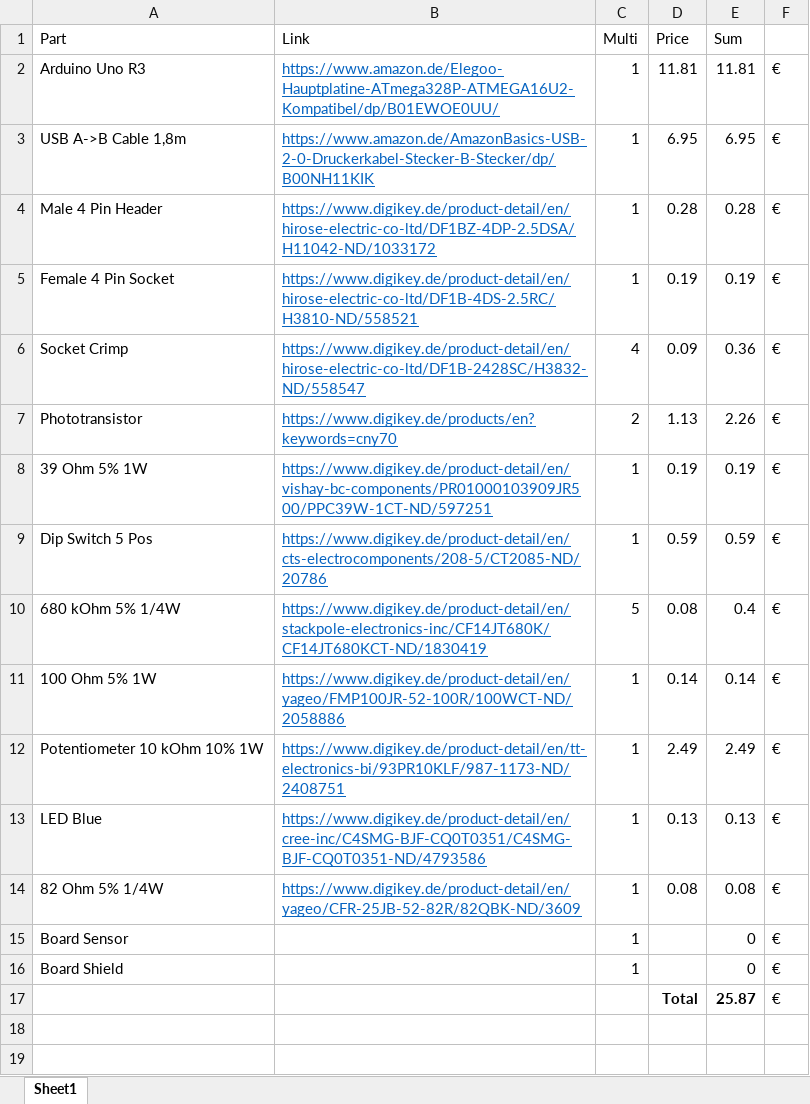
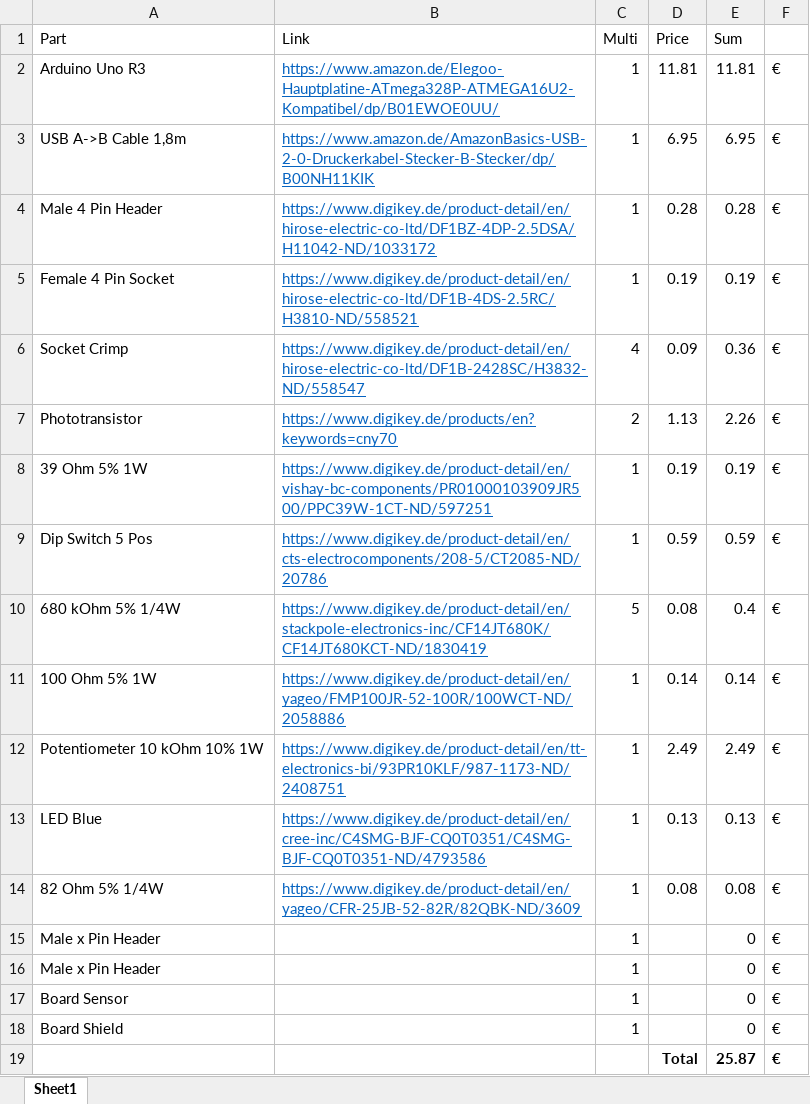
Before and after one commit to SENERGY-Platform/electricity-meter-controller, an Excel workbook: parts_list.xlsx, sheet Sheet1, drawn as a sheet; values as stored, in another font and other column widths than the file's, no borders; addresses are those after the commit; the diff names each change by its address in the sheet, - before the commit and + after, or states it on an @@ line.

Commit message:
no message

```diff
--- a/parts_list.xlsx (sheet Sheet1)
+++ b/parts_list.xlsx (sheet Sheet1)
+row 15: Male x Pin Header |  | 1 |  | 0 | €
+row 16: Male x Pin Header |  | 1 |  | 0 | €
-F19 bold: off
+F19 bold: on
```
